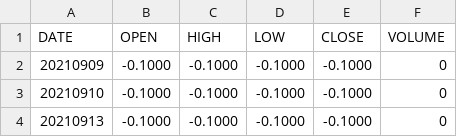
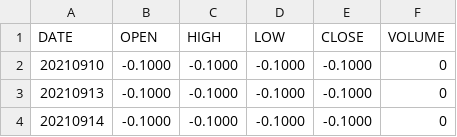
Before and after one commit to sanderdayan1982/xccy-g8-seeds, a CSV file: data/JP_POLICY.csv, drawn as a sheet; only a part is shown; the shorter side is filled out with more unchanged rows.

```diff
--- a/data/JP_POLICY.csv
+++ b/data/JP_POLICY.csv
@@ -1,3 +1,2 @@
 DATE,OPEN,HIGH,LOW,CLOSE,VOLUME
-20210909,-0.1000,-0.1000,-0.1000,-0.1000,0
 20210910,-0.1000,-0.1000,-0.1000,-0.1000,0
```
Also changed, not shown: data/ACM_G8_EUR.csv, data/ACM_G8_JPY.csv, 50 other files.
